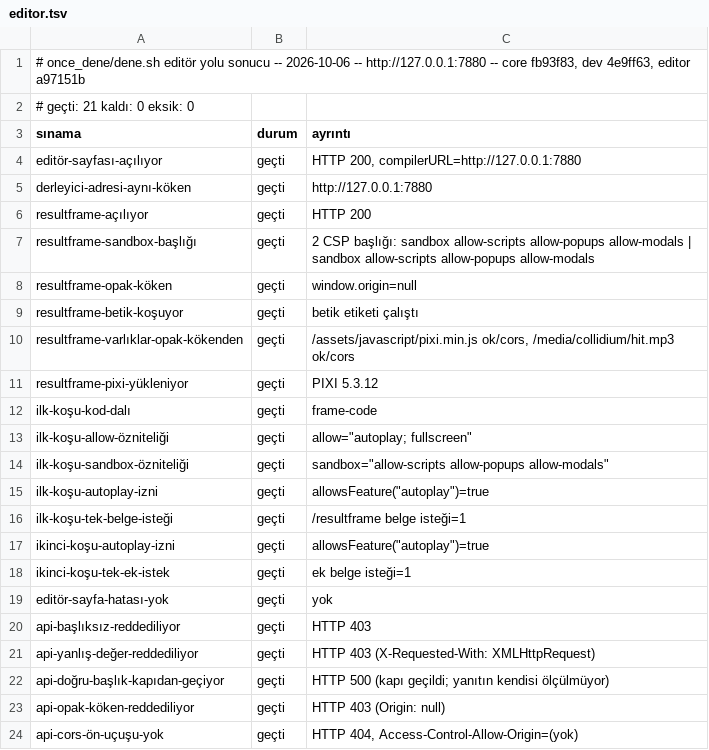
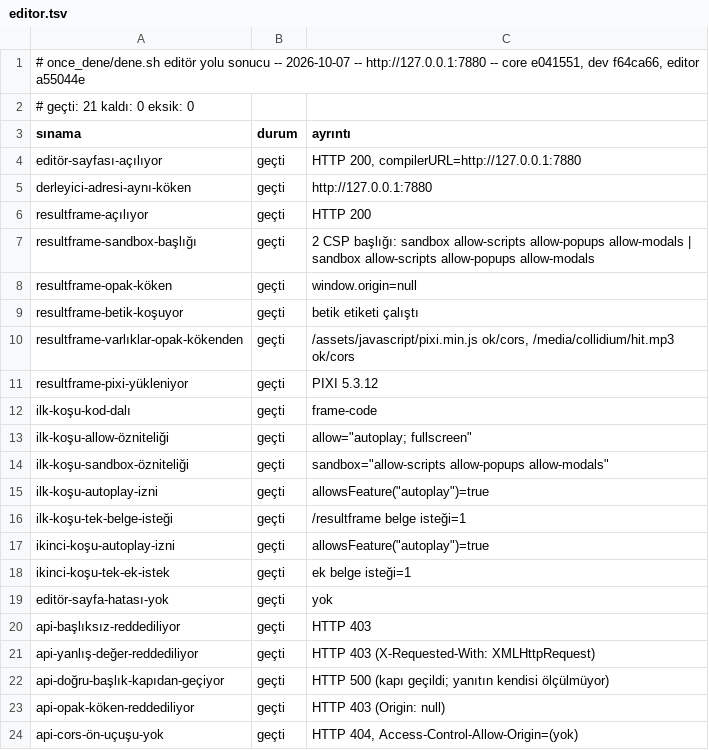
Before and after one commit to bulent2k2/koco-deploy, a TSV file: once_dene/sonuclar/editor.tsv, drawn as a sheet.

Commit message:
once_dene: v90 kapı kaydı (22/22 + 22/22 + editör 21/21)
Koşum yerel TAZE konteynere karşı (yayımlanan imajın aynısı, -m 4096m
--cpus 2, PUBLIC_URL=http://127.0.0.1:7880): core e041551, dev f64ca66,
editor a55044e.

Bu turda taşınanlar: isDrawn/çizili yalnız draw() ile doğru oluyor (kojojs-dev
#182); tuval kabı sıfır boyuta inince çizici eksi boyuta sokulmuyor (#173);
ÜçgenlemeUyarısı.enAzNokta, küçük şekilde dolgu notu susuyor (#180);
editörde LibrarianSpec onarıldı + CI sınaması (kojojs-editor#64).

Canlıda (v90) kapı da 22/22 + 22/22 + editör 21/21 geçti.

Ölçüldü (kapı görmez): #173, kod çerçevesi 0x0'a indirilince eski canlıda 4
kez "GL_INVALID_VALUE: glViewport: negative width/height", yeni imajda ve
yeni canlıda 0. Editör server/test 43/44 -> 47/47 (LibrarianSpec 2017'den beri
ilk kez yeşil).

```diff
--- a/once_dene/sonuclar/editor.tsv
+++ b/once_dene/sonuclar/editor.tsv
@@ -1,2 +1,2 @@
-# once_dene/dene.sh editör yolu sonucu -- 2026-10-06 -- http://127.0.0.1:7880 -- core fb93f83, dev 4e9ff63, editor a97151b
+# once_dene/dene.sh editör yolu sonucu -- 2026-10-07 -- http://127.0.0.1:7880 -- core e041551, dev f64ca66, editor a55044e
 # geçti: 21   kaldı: 0   eksik: 0
```
Also changed, not shown: once_dene/sonuclar/calisma.tsv, once_dene/sonuclar/derleme.tsv.
